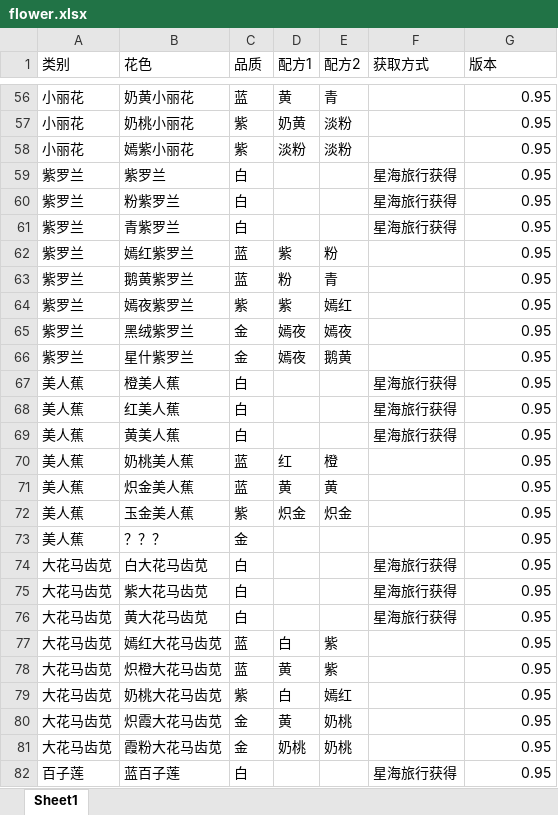
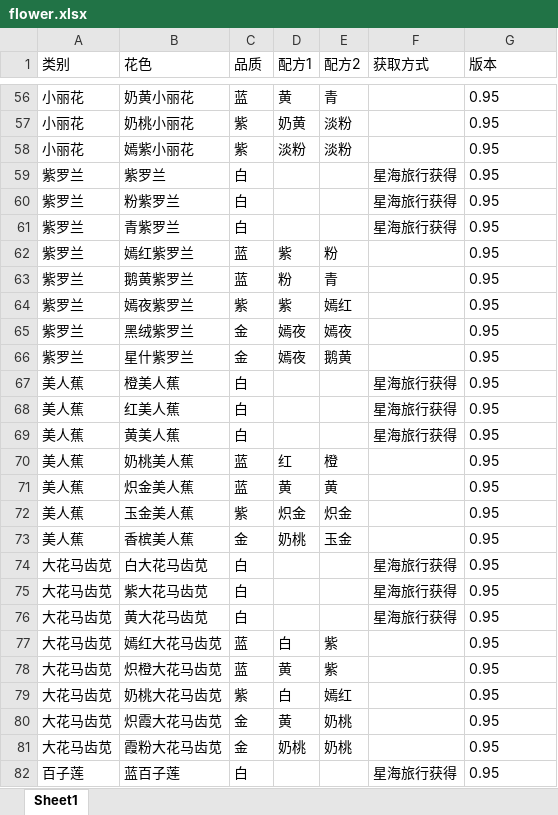
Before and after one commit to sp1ca0722/astrbot_plugin_petitplanet_guide_x_x_xxx, an Excel workbook: flower.xlsx, sheet Sheet1, drawn as a sheet; only a part is shown, gaps mark what is left out; values as stored, in another font and other column widths than the file's, no borders; the diff covers the shown part only; the diff names each change by its address in the sheet, - before the commit and + after, or states it on an @@ line.

```diff
--- a/flower.xlsx (sheet Sheet1)
+++ b/flower.xlsx (sheet Sheet1)
-G56:G82 alignment: right
+G56:G82 alignment: left
-B73 (花色): ？？？
+B73 (花色): 香槟美人蕉
-D73 (配方1): (empty)
+D73 (配方1): 奶桃
-E73 (配方2): (empty)
+E73 (配方2): 玉金
```
Also changed, not shown: cell formats elsewhere in this sheet, 4 other files.
